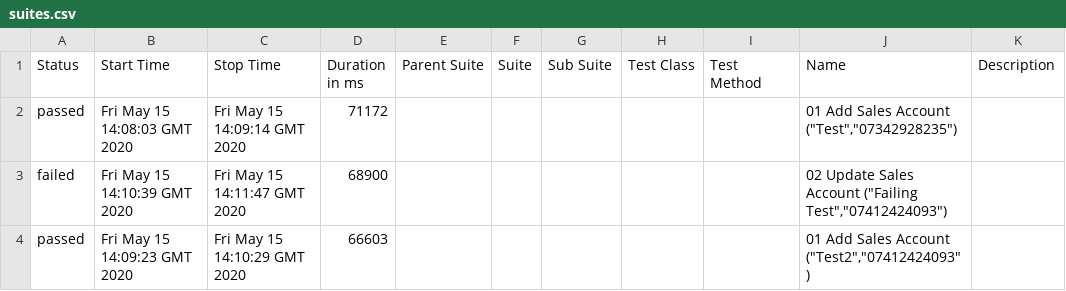
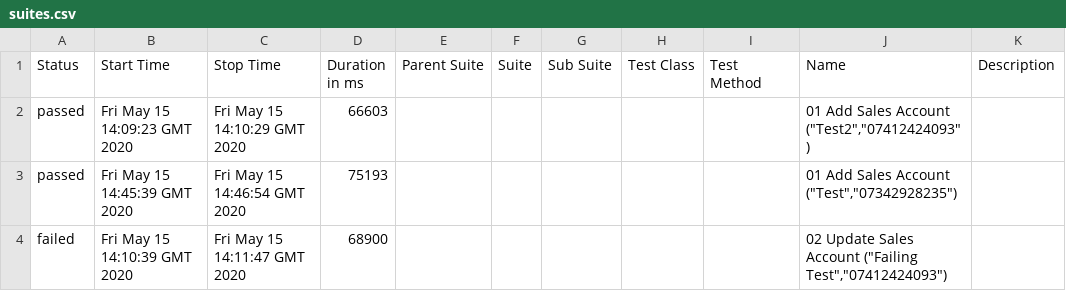
Before and after one commit to yasser-albarbary/DynamicsAllure, a CSV file: data/suites.csv, drawn as a sheet.

```diff
--- a/data/suites.csv
+++ b/data/suites.csv
@@ -1,4 +1,4 @@
 "Status","Start Time","Stop Time","Duration in ms","Parent Suite","Suite","Sub Suite","Test Class","Test Method","Name","Description"
-"passed","Fri May 15 14:08:03 GMT 2020","Fri May 15 14:09:14 GMT 2020","71172","","","","","","01 Add Sales Account (""Test"",""07342928235"")",""
+"passed","Fri May 15 14:09:23 GMT 2020","Fri May 15 14:10:29 GMT 2020","66603","","","","","","01 Add Sales Account (""Test2"",""07412424093"")",""
+"passed","Fri May 15 14:45:39 GMT 2020","Fri May 15 14:46:54 GMT 2020","75193","","","","","","01 Add Sales Account (""Test"",""07342928235"")",""
 "failed","Fri May 15 14:10:39 GMT 2020","Fri May 15 14:11:47 GMT 2020","68900","","","","","","02 Update Sales Account (""Failing Test"",""07412424093"")",""
-"passed","Fri May 15 14:09:23 GMT 2020","Fri May 15 14:10:29 GMT 2020","66603","","","","","","01 Add Sales Account (""Test2"",""07412424093"")",""
```
Also changed, not shown: 37 other files.
